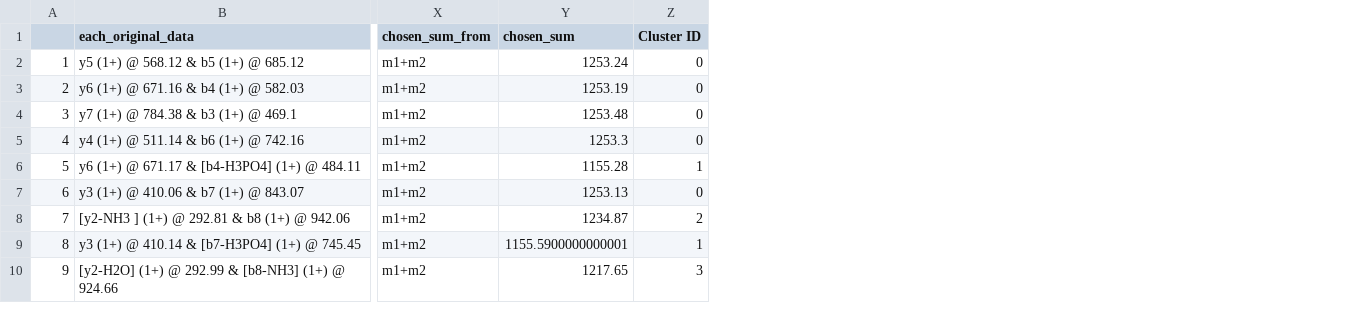
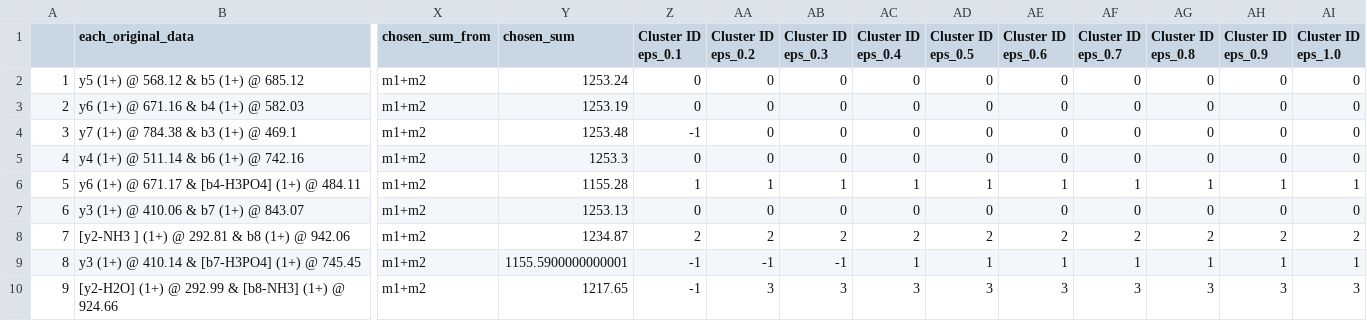
Before and after one commit to Kevinxsn/2D_spec_dict, a CSV file: data/data_table/data_sheet7.csv, drawn as a sheet; only a part is shown, gaps mark what is left out; addresses are those after the commit; the diff names each change by its address in the sheet, - before the commit and + after, or states it on an @@ line.

```diff
--- a/data/data_table/data_sheet7.csv
+++ b/data/data_table/data_sheet7.csv
+column Z (Cluster ID eps_0.1), rows 2-10: 0 | 0 | -1 | 0 | 1 | 0 | 2 | -1 | -1
+column AA (Cluster ID eps_0.2), rows 2-10: 0 | 0 | 0 | 0 | 1 | 0 | 2 | -1 | 3
+column AB (Cluster ID eps_0.3), rows 2-10: 0 | 0 | 0 | 0 | 1 | 0 | 2 | -1 | 3
+column AC (Cluster ID eps_0.4), rows 2-10: 0 | 0 | 0 | 0 | 1 | 0 | 2 | 1 | 3
+column AD (Cluster ID eps_0.5), rows 2-10: 0 | 0 | 0 | 0 | 1 | 0 | 2 | 1 | 3
+column AF (Cluster ID eps_0.7), rows 2-10: 0 | 0 | 0 | 0 | 1 | 0 | 2 | 1 | 3
+column AG (Cluster ID eps_0.8), rows 2-10: 0 | 0 | 0 | 0 | 1 | 0 | 2 | 1 | 3
+column AH (Cluster ID eps_0.9), rows 2-10: 0 | 0 | 0 | 0 | 1 | 0 | 2 | 1 | 3
+column AI (Cluster ID eps_1.0), rows 2-10: 0 | 0 | 0 | 0 | 1 | 0 | 2 | 1 | 3
-AE1: Cluster ID
+AE1: Cluster ID eps_0.6
```
Also changed, not shown: data/data_table/data_sheet1.csv, data/data_table/data_sheet3.csv, 44 other files.
